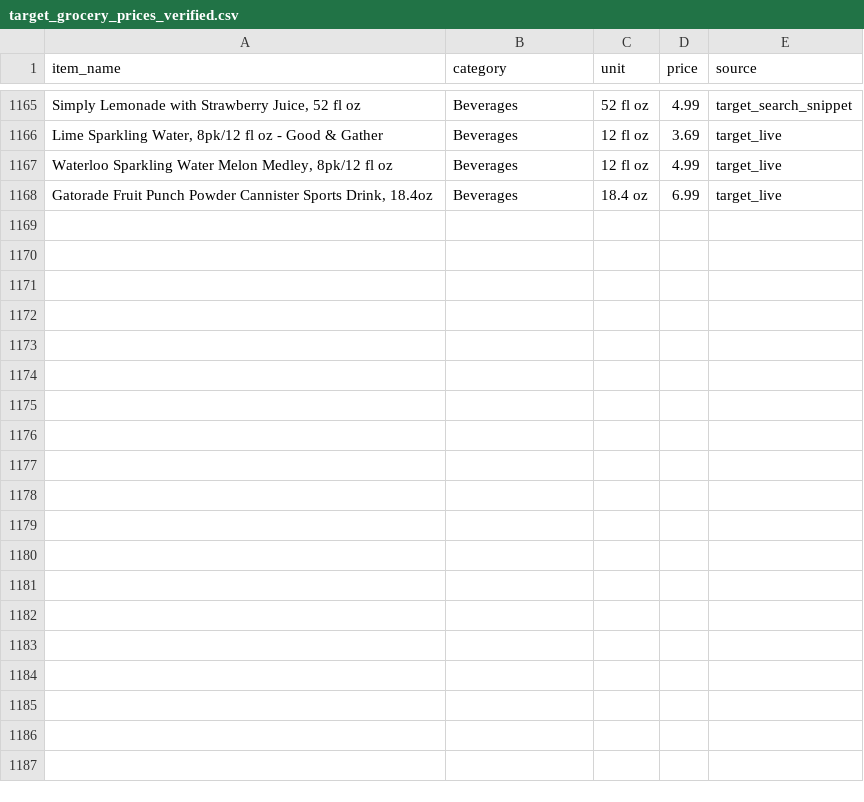
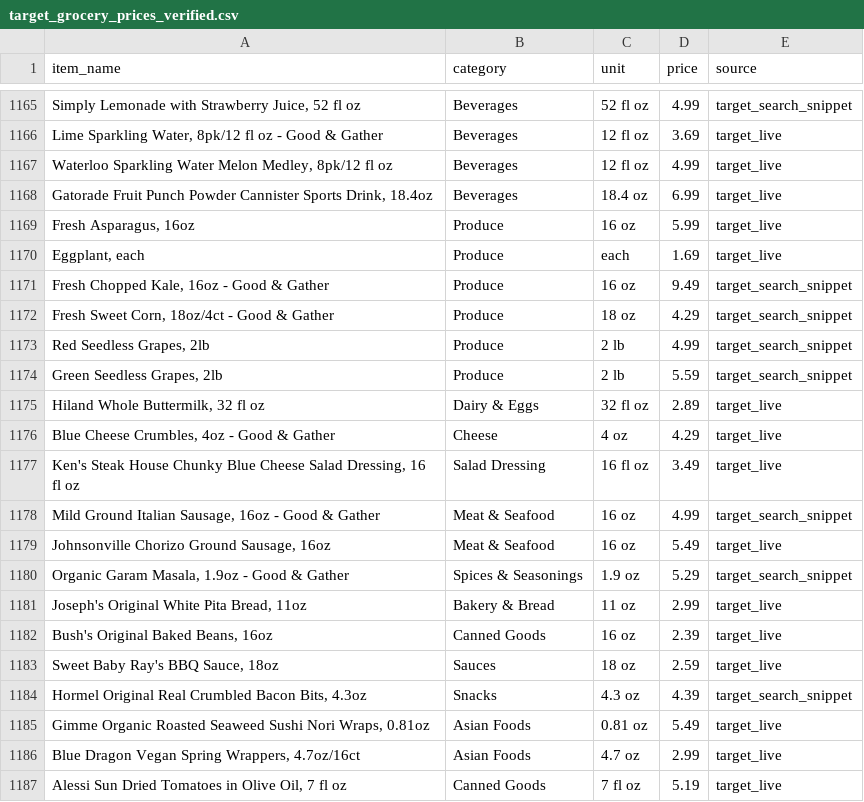
Before and after one commit to owen-ipc/FoodFinder, a CSV file: web/data/target_grocery_prices_verified.csv, drawn as a sheet; only a part is shown, gaps mark what is left out; the diff covers the shown part only; the diff names each change by its address in the sheet, - before the commit and + after, or states it on an @@ line.

```diff
--- a/web/data/target_grocery_prices_verified.csv
+++ b/web/data/target_grocery_prices_verified.csv
+row 1169: Fresh Asparagus, 16oz | Produce | 16 oz | 5.99 | target_live
+row 1170: Eggplant, each | Produce | each | 1.69 | target_live
+row 1171: Fresh Chopped Kale, 16oz - Good & Gather | Produce | 16 oz | 9.49 | target_search_snippet
+row 1172: Fresh Sweet Corn, 18oz/4ct - Good & Gather | Produce | 18 oz | 4.29 | target_search_snippet
+row 1173: Red Seedless Grapes, 2lb | Produce | 2 lb | 4.99 | target_search_snippet
+row 1174: Green Seedless Grapes, 2lb | Produce | 2 lb | 5.59 | target_search_snippet
+row 1175: Hiland Whole Buttermilk, 32 fl oz | Dairy & Eggs | 32 fl oz | 2.89 | target_live
+row 1176: Blue Cheese Crumbles, 4oz - Good & Gather | Cheese | 4 oz | 4.29 | target_live
+row 1177: Ken's Steak House Chunky Blue Cheese Salad Dressing, 16 fl oz | Salad Dressing | 16 fl oz | 3.49 | target_live
+row 1178: Mild Ground Italian Sausage, 16oz - Good & Gather | Meat & Seafood | 16 oz | 4.99 | target_search_snippet
+row 1179: Johnsonville Chorizo Ground Sausage, 16oz | Meat & Seafood | 16 oz | 5.49 | target_live
+row 1180: Organic Garam Masala, 1.9oz - Good & Gather | Spices & Seasonings | 1.9 oz | 5.29 | target_search_snippet
+row 1181: Joseph's Original White Pita Bread, 11oz | Bakery & Bread | 11 oz | 2.99 | target_live
+row 1182: Bush's Original Baked Beans, 16oz | Canned Goods | 16 oz | 2.39 | target_live
+row 1183: Sweet Baby Ray's BBQ Sauce, 18oz | Sauces | 18 oz | 2.59 | target_live
+row 1184: Hormel Original Real Crumbled Bacon Bits, 4.3oz | Snacks | 4.3 oz | 4.39 | target_search_snippet
+row 1185: Gimme Organic Roasted Seaweed Sushi Nori Wraps, 0.81oz | Asian Foods | 0.81 oz | 5.49 | target_live
+row 1186: Blue Dragon Vegan Spring Wrappers, 4.7oz/16ct | Asian Foods | 4.7 oz | 2.99 | target_live
+row 1187: Alessi Sun Dried Tomatoes in Olive Oil, 7 fl oz | Canned Goods | 7 fl oz | 5.19 | target_live
```
Also changed, not shown: 13 added rows elsewhere in this file.
